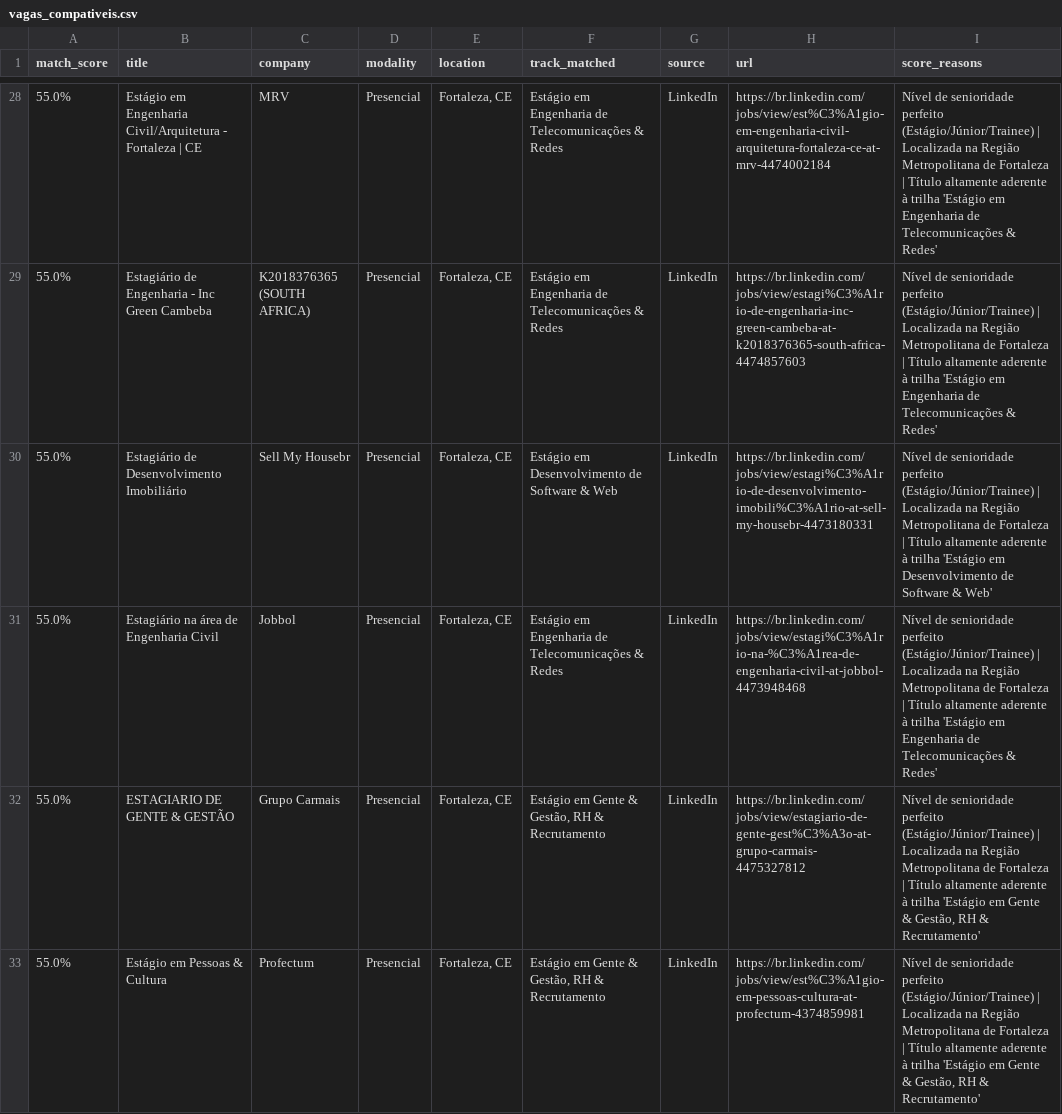
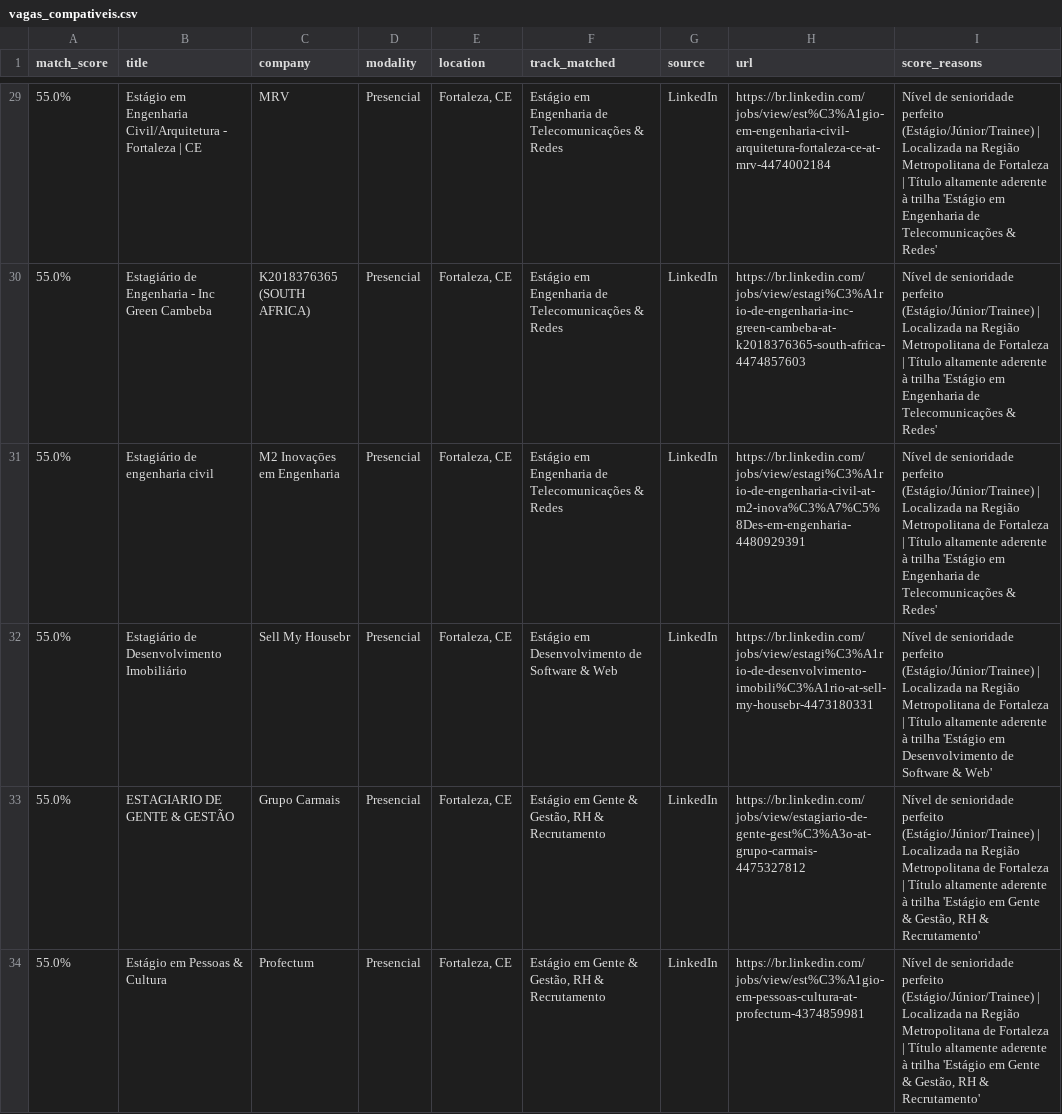
Before and after one commit to Loogan23/LoganJobRadar, a CSV file: output/vagas_compativeis.csv, drawn as a sheet; only a part is shown, gaps mark what is left out; the diff covers the shown part only.

```diff
--- a/output/vagas_compativeis.csv
+++ b/output/vagas_compativeis.csv
@@ -29,4 +30,4 @@
 55.0%,Estagiário de Engenharia - Inc Green Cambeba,K2018376365 (SOUTH AFRICA),Presencial,"Fortaleza, CE",Estágio em Engenharia de Telecomunicações & Redes,LinkedIn,https://br.linkedin.com/jobs/view/estagi%C3%A1rio-de-engenharia-inc-green-cambeba-at-k2018376365-south-africa-4474857603,Nível de senioridade perfeito (Estágio/Júnior/Trainee) | Localizada na Região Metropolitana de Fortaleza | Título altamente aderente à trilha 'Estágio em Engenharia de Telecomunicações & Redes'
+55.0%,Estagiário de engenharia civil,M2 Inovaçōes em Engenharia,Presencial,"Fortaleza, CE",Estágio em Engenharia de Telecomunicações & Redes,LinkedIn,https://br.linkedin.com/jobs/view/estagi%C3%A1rio-de-engenharia-civil-at-m2-inova%C3%A7%C5%8Des-em-engenharia-4480929391,Nível de senioridade perfeito (Estágio/Júnior/Trainee) | Localizada na Região Metropolitana de Fortaleza | Título altamente aderente à trilha 'Estágio em Engenharia de Telecomunicações & Redes'
 55.0%,Estagiário de Desenvolvimento Imobiliário,Sell My Housebr,Presencial,"Fortaleza, CE",Estágio em Desenvolvimento de Software & Web,LinkedIn,https://br.linkedin.com/jobs/view/estagi%C3%A1rio-de-desenvolvimento-imobili%C3%A1rio-at-sell-my-housebr-4473180331,Nível de senioridade perfeito (Estágio/Júnior/Trainee) | Localizada na Região Metropolitana de Fortaleza | Título altamente aderente à trilha 'Estágio em Desenvolvimento de Software & Web'
-55.0%,Estagiário na área de Engenharia Civil,Jobbol,Presencial,"Fortaleza, CE",Estágio em Engenharia de Telecomunicações & Redes,LinkedIn,https://br.linkedin.com/jobs/view/estagi%C3%A1rio-na-%C3%A1rea-de-engenharia-civil-at-jobbol-4473948468,Nível de senioridade perfeito (Estágio/Júnior/Trainee) | Localizada na Região Metropolitana de Fortaleza | Título altamente aderente à trilha 'Estágio em Engenharia de Telecomunicações & Redes'
 55.0%,ESTAGIARIO DE GENTE & GESTÃO,Grupo Carmais,Presencial,"Fortaleza, CE","Estágio em Gente & Gestão, RH & Recrutamento",LinkedIn,https://br.linkedin.com/jobs/view/estagiario-de-gente-gest%C3%A3o-at-grupo-carmais-4475327812,"Nível de senioridade perfeito (Estágio/Júnior/Trainee) | Localizada na Região Metropolitana de Fortaleza | Título altamente aderente à trilha 'Estágio em Gente & Gestão, RH & Recrutamento'"
```
Also changed, not shown: 10 added rows, 8 removed rows and 20 edited cells elsewhere in this file, 1 other file.
